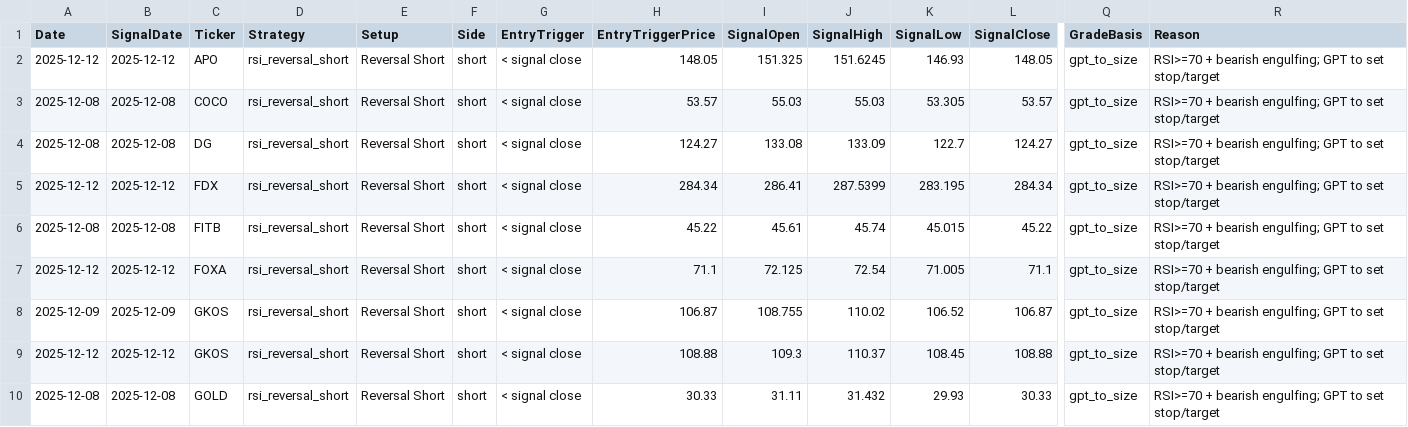
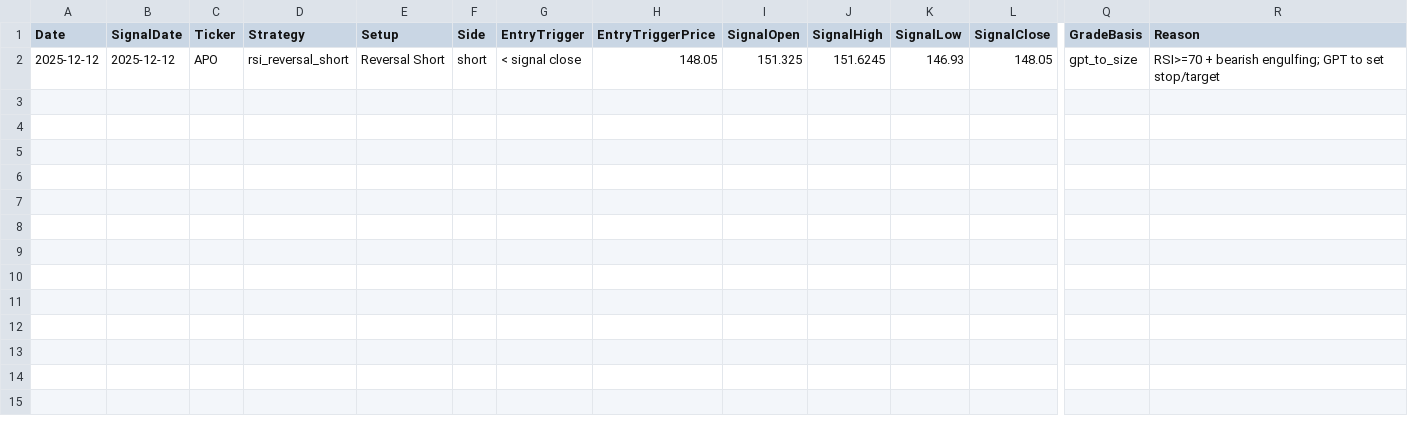
Before and after one commit to mpincus/Swing_Systems, a CSV file: docs/rsi_reversal_short/signals.csv, drawn as a sheet; only a part is shown, gaps mark what is left out; rows hold the shown columns only; the diff names each change by its address in the sheet, - before the commit and + after, or states it on an @@ line.

```diff
--- a/docs/rsi_reversal_short/signals.csv
+++ b/docs/rsi_reversal_short/signals.csv
-row 3: 2025-12-08 | 2025-12-08 | COCO | rsi_reversal_short | Reversal Short | short | < signal close | 53.57 | 55.03 | 55.03 | 53.305 | 53.57 | gpt_to_size | RSI>=70 + bearish engulfing; GPT to set stop/target
-row 4: 2025-12-08 | 2025-12-08 | DG | rsi_reversal_short | Reversal Short | short | < signal close | 124.27 | 133.08 | 133.09 | 122.7 | 124.27 | gpt_to_size | RSI>=70 + bearish engulfing; GPT to set stop/target
-row 5: 2025-12-12 | 2025-12-12 | FDX | rsi_reversal_short | Reversal Short | short | < signal close | 284.34 | 286.41 | 287.5399 | 283.195 | 284.34 | gpt_to_size | RSI>=70 + bearish engulfing; GPT to set stop/target
-row 6: 2025-12-08 | 2025-12-08 | FITB | rsi_reversal_short | Reversal Short | short | < signal close | 45.22 | 45.61 | 45.74 | 45.015 | 45.22 | gpt_to_size | RSI>=70 + bearish engulfing; GPT to set stop/target
-row 7: 2025-12-12 | 2025-12-12 | FOXA | rsi_reversal_short | Reversal Short | short | < signal close | 71.1 | 72.125 | 72.54 | 71.005 | 71.1 | gpt_to_size | RSI>=70 + bearish engulfing; GPT to set stop/target
-row 8: 2025-12-09 | 2025-12-09 | GKOS | rsi_reversal_short | Reversal Short | short | < signal close | 106.87 | 108.755 | 110.02 | 106.52 | 106.87 | gpt_to_size | RSI>=70 + bearish engulfing; GPT to set stop/target
-row 9: 2025-12-12 | 2025-12-12 | GKOS | rsi_reversal_short | Reversal Short | short | < signal close | 108.88 | 109.3 | 110.37 | 108.45 | 108.88 | gpt_to_size | RSI>=70 + bearish engulfing; GPT to set stop/target
-row 10: 2025-12-08 | 2025-12-08 | GOLD | rsi_reversal_short | Reversal Short | short | < signal close | 30.33 | 31.11 | 31.432 | 29.93 | 30.33 | gpt_to_size | RSI>=70 + bearish engulfing; GPT to set stop/target
```
Also changed, not shown: docs/channel_up_long/signals.csv, docs/combined_signals.csv, 11 other files.
